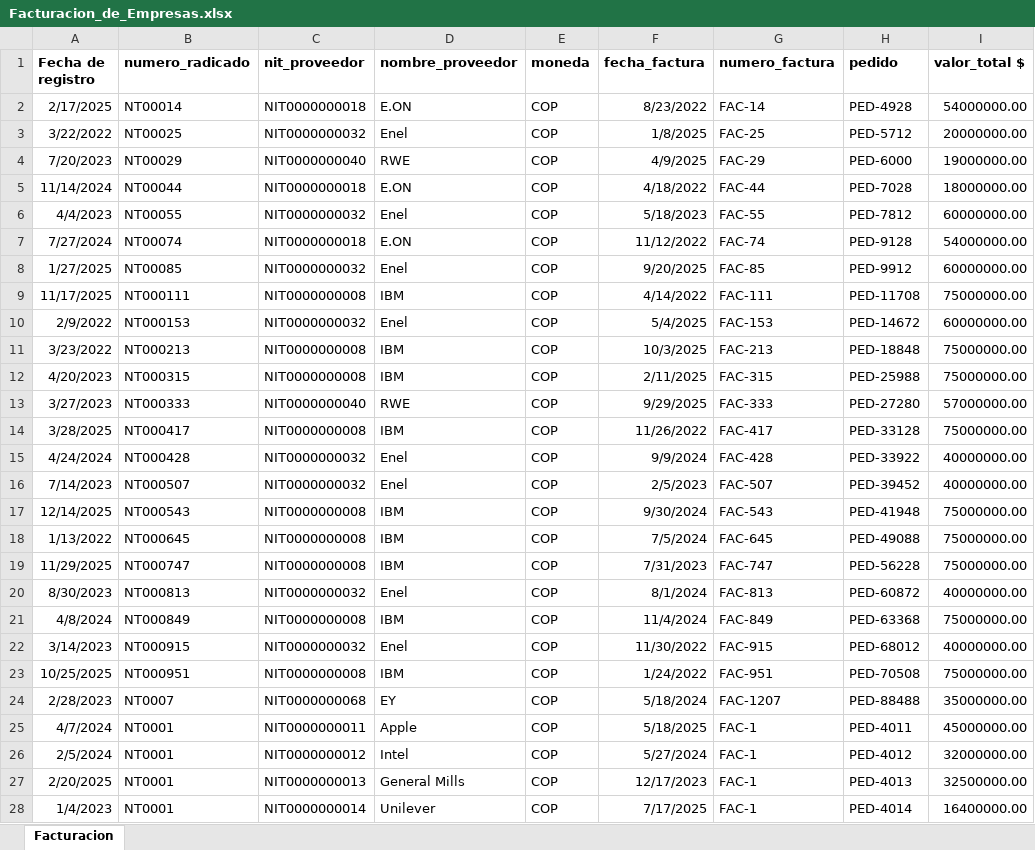
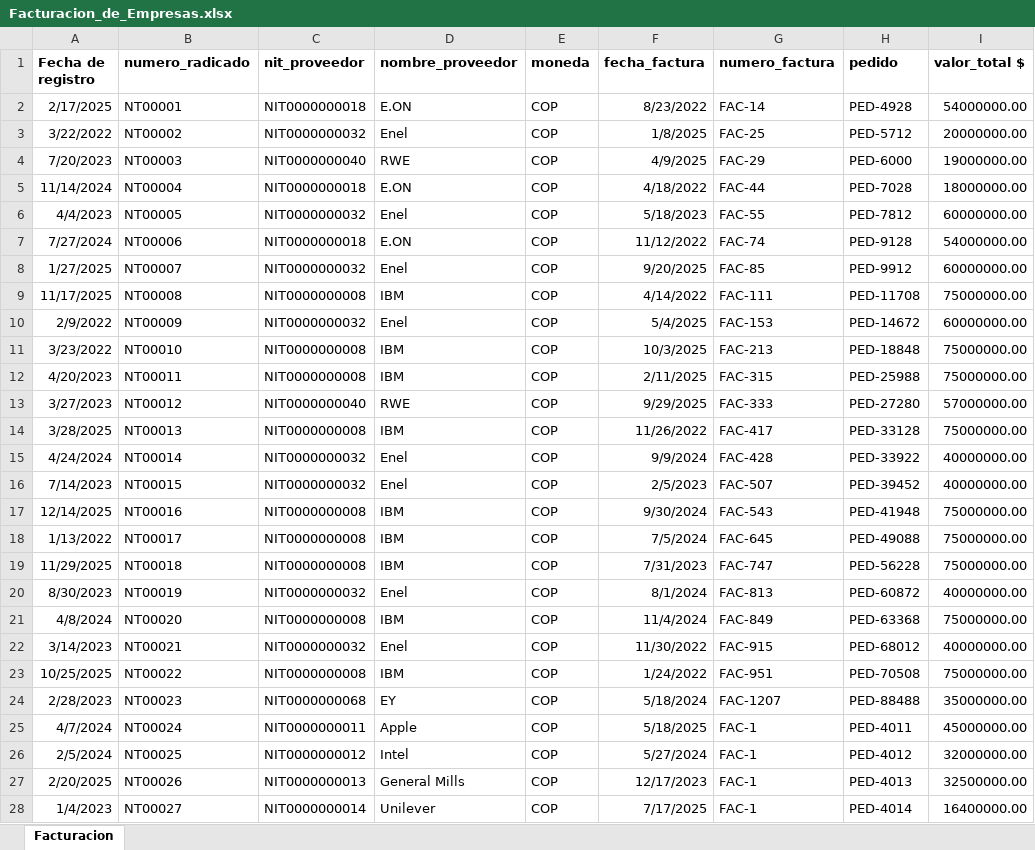
Before and after one commit to bivianavanegassa-web/ProyectoAnalisisDeDatos, an Excel workbook: Facturacion_de_Empresas.xlsx, sheet Facturacion, drawn as a sheet; only a part is shown; values as stored, in another font and other column widths than the file's, no borders; conditional formats not drawn; the diff covers the shown part only; the diff names each change by its address in the sheet, - before the commit and + after, or states it on an @@ line.

```diff
--- a/Facturacion_de_Empresas.xlsx (sheet Facturacion)
+++ b/Facturacion_de_Empresas.xlsx (sheet Facturacion)
-B2 (numero_radicado): NT00014
+B2 (numero_radicado): NT00001
-B3 (numero_radicado): NT00025
+B3 (numero_radicado): NT00002
-B4 (numero_radicado): NT00029
+B4 (numero_radicado): NT00003
-B5 (numero_radicado): NT00044
+B5 (numero_radicado): NT00004
-B6 (numero_radicado): NT00055
+B6 (numero_radicado): NT00005
-B7 (numero_radicado): NT00074
+B7 (numero_radicado): NT00006
-B8 (numero_radicado): NT00085
+B8 (numero_radicado): NT00007
-B9 (numero_radicado): NT000111
+B9 (numero_radicado): NT00008
-B10 (numero_radicado): NT000153
+B10 (numero_radicado): NT00009
-B11 (numero_radicado): NT000213
+B11 (numero_radicado): NT00010
-B12 (numero_radicado): NT000315
+B12 (numero_radicado): NT00011
-B13 (numero_radicado): NT000333
+B13 (numero_radicado): NT00012
-B14 (numero_radicado): NT000417
+B14 (numero_radicado): NT00013
-B15 (numero_radicado): NT000428
+B15 (numero_radicado): NT00014
-B16 (numero_radicado): NT000507
+B16 (numero_radicado): NT00015
-B17 (numero_radicado): NT000543
+B17 (numero_radicado): NT00016
-B18 (numero_radicado): NT000645
+B18 (numero_radicado): NT00017
-B19 (numero_radicado): NT000747
+B19 (numero_radicado): NT00018
-B20 (numero_radicado): NT000813
+B20 (numero_radicado): NT00019
-B21 (numero_radicado): NT000849
+B21 (numero_radicado): NT00020
-B22 (numero_radicado): NT000915
+B22 (numero_radicado): NT00021
-B23 (numero_radicado): NT000951
+B23 (numero_radicado): NT00022
-B24 (numero_radicado): NT0007
+B24 (numero_radicado): NT00023
-B25 (numero_radicado): NT0001
+B25 (numero_radicado): NT00024
-B26 (numero_radicado): NT0001
+B26 (numero_radicado): NT00025
-B27 (numero_radicado): NT0001
+B27 (numero_radicado): NT00026
-B28 (numero_radicado): NT0001
+B28 (numero_radicado): NT00027
```
Also changed, not shown: 988 edited cells elsewhere in this sheet, 1 other file.
